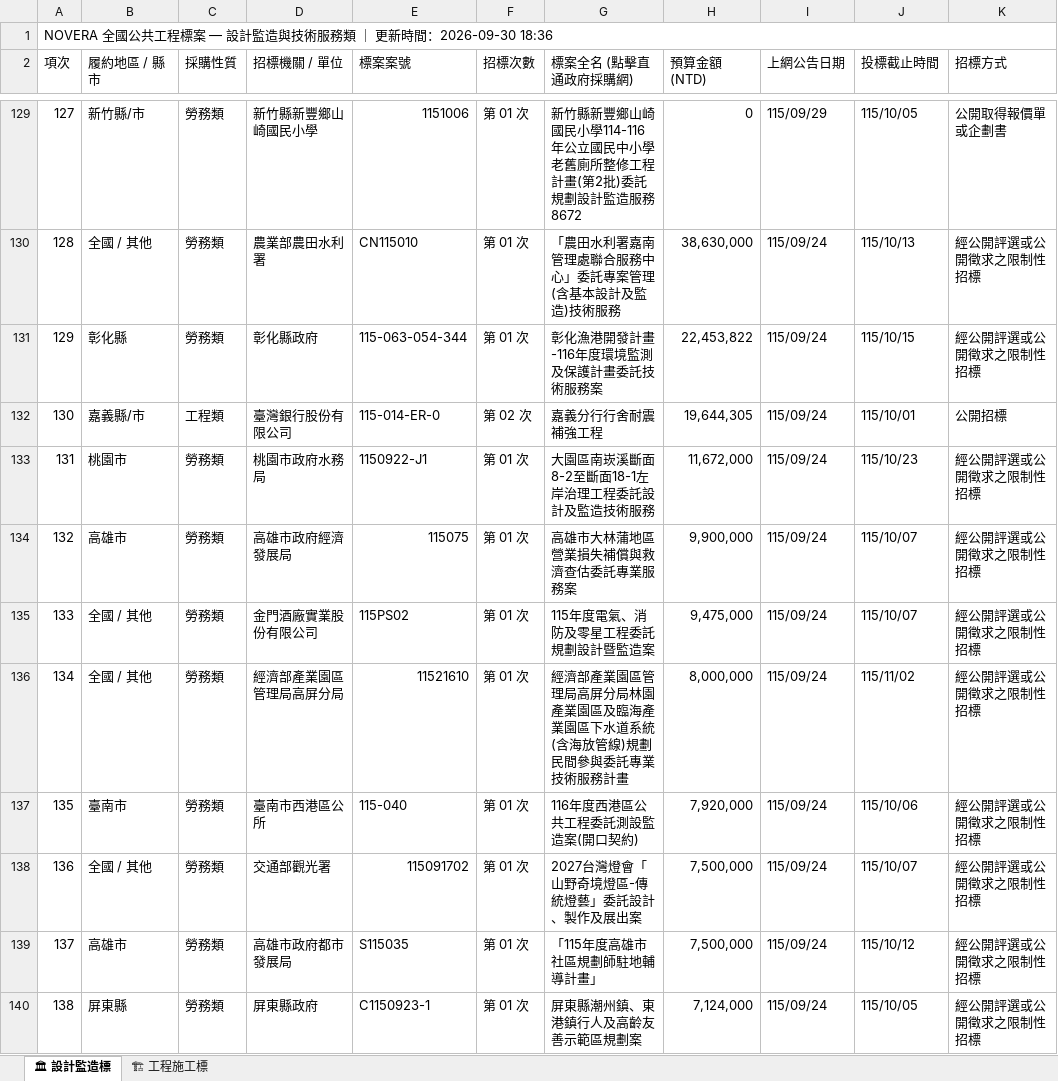
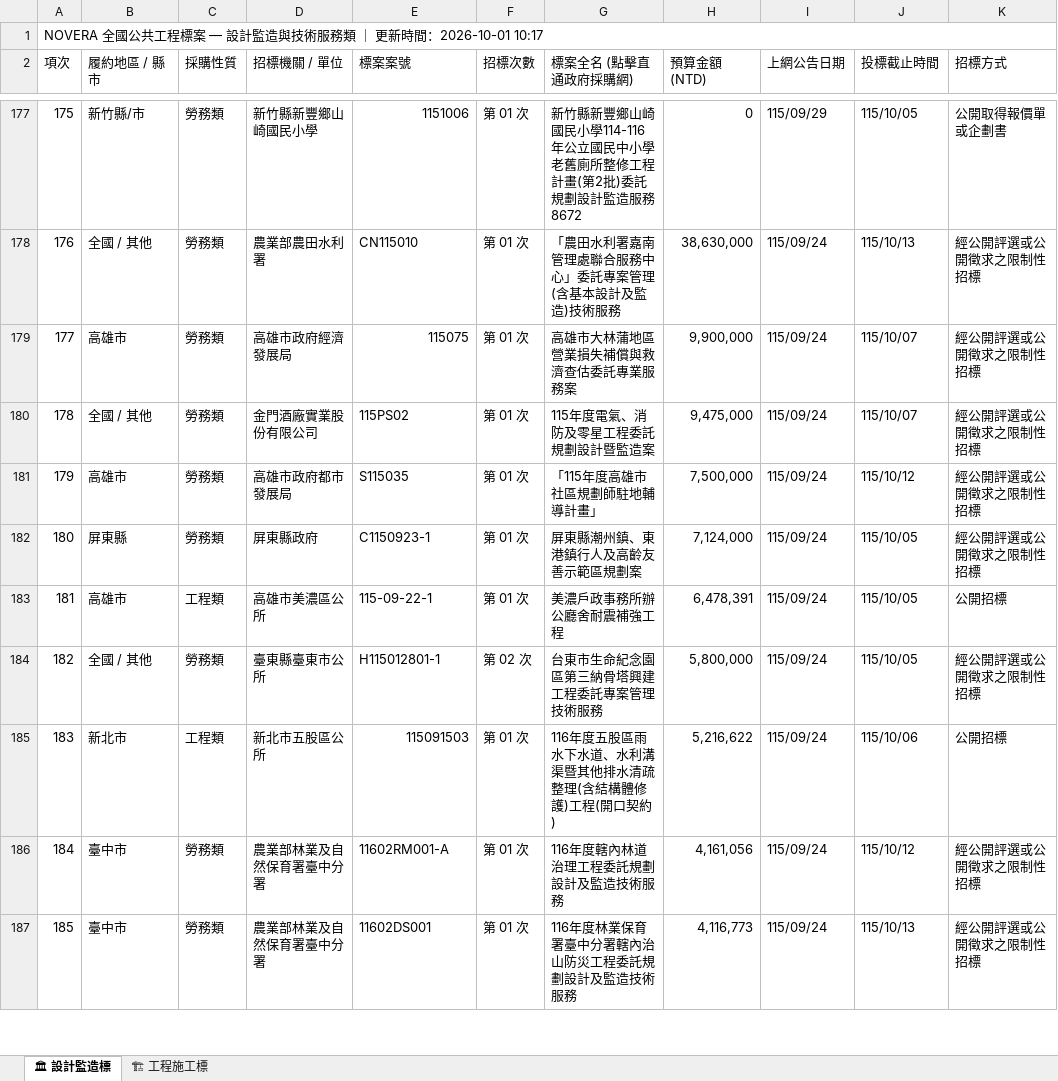
Before and after one commit to gardenai0222-a11y/gardenai0222-a11y.github.io, an Excel workbook: 今日政府電子採購網.xlsx, sheet 🏛 設計監造標, drawn as a sheet; only a part is shown, gaps mark what is left out; the shorter side is filled out with more unchanged rows; values as stored, in another font and other column widths than the file's, no cell formats; removed rows and columns are numbered as before the commit, all else as after; the diff covers the shown part only; the diff names each change by its address in the sheet, - before the commit and + after, or states it on an @@ line.

```diff
--- a/今日政府電子採購網.xlsx (sheet 🏛 設計監造標)
+++ b/今日政府電子採購網.xlsx (sheet 🏛 設計監造標)
@@ column A (項次) renumbered from row 1 down @@
-row 131: 129 | 彰化縣 | 勞務類 | 彰化縣政府 | 115-063-054-344 | 第 01 次 | 彰化漁港開發計畫-116年度環境監測及保護計畫委託技術服務案 | 22,453,822 | 115/09/24 | 115/10/15 | 經公開評選或公開徵求之限制性招標
-row 132: 130 | 嘉義縣/市 | 工程類 | 臺灣銀行股份有限公司 | 115-014-ER-0 | 第 02 次 | 嘉義分行行舍耐震補強工程 | 19,644,305 | 115/09/24 | 115/10/01 | 公開招標
-row 133: 131 | 桃園市 | 勞務類 | 桃園市政府水務局 | 1150922-J1 | 第 01 次 | 大園區南崁溪斷面8-2至斷面18-1左岸治理工程委託設計及監造技術服務 | 11,672,000 | 115/09/24 | 115/10/23 | 經公開評選或公開徵求之限制性招標
-row 136: 134 | 全國 / 其他 | 勞務類 | 經濟部產業園區管理局高屏分局 | 11521610 | 第 01 次 | 經濟部產業園區管理局高屏分局林園產業園區及臨海產業園區下水道系統(含海放管線)規劃民間參與委託專業技術服務計畫 | 8,000,000 | 115/09/24 | 115/11/02 | 經公開評選或公開徵求之限制性招標
-row 137: 135 | 臺南市 | 勞務類 | 臺南市西港區公所 | 115-040 | 第 01 次 | 116年度西港區公共工程委託測設監造案(開口契約) | 7,920,000 | 115/09/24 | 115/10/06 | 經公開評選或公開徵求之限制性招標
-row 138: 136 | 全國 / 其他 | 勞務類 | 交通部觀光署 | 115091702 | 第 01 次 | 2027台灣燈會「山野奇境燈區-傳統燈藝」委託設計、製作及展出案 | 7,500,000 | 115/09/24 | 115/10/07 | 經公開評選或公開徵求之限制性招標
```
Also changed, not shown: 60 added rows and 41 removed rows elsewhere in this sheet, sheet 🏗 工程施工標, cell formats, tenders_today.xlsx, 2 other files.
